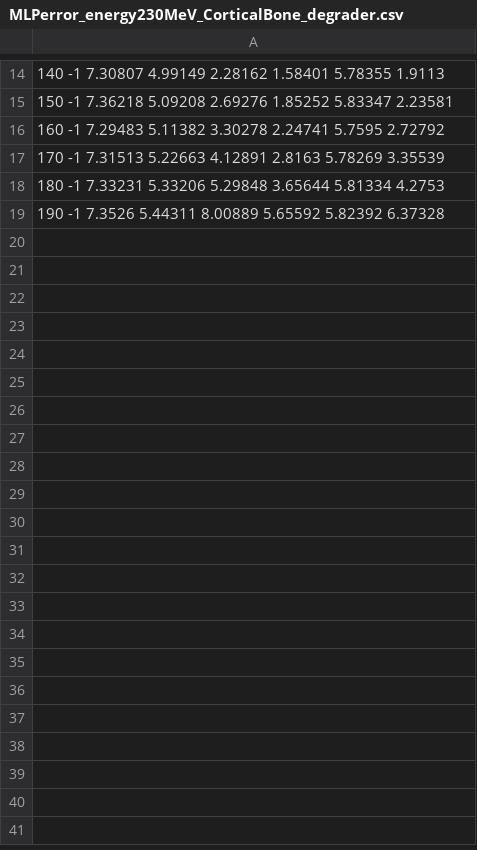
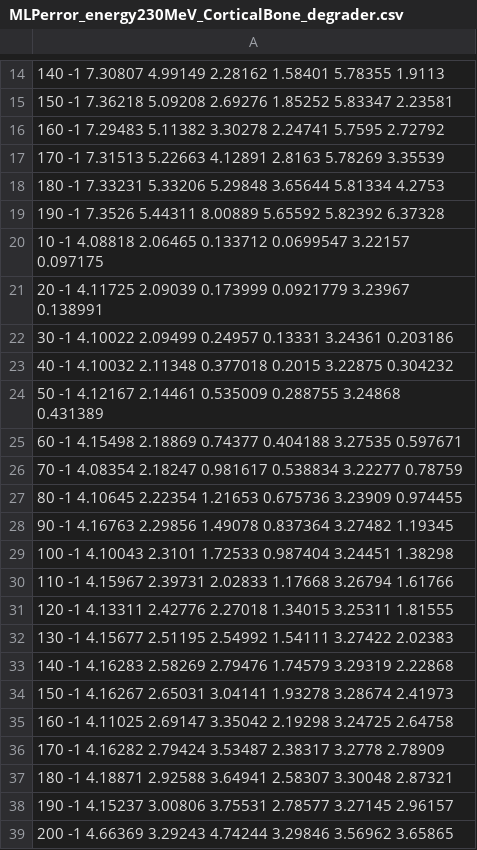
Before and after one commit to HelgeEgil/DigitalTrackingCalorimeterToolkit, a CSV file: projects/MLP/Output/MLPerror_energy230MeV_CorticalBone_degrader.csv, drawn as a sheet; only a part is shown, gaps mark what is left out; the diff names each change by its address in the sheet, - before the commit and + after, or states it on an @@ line.

```diff
--- a/projects/MLP/Output/MLPerror_energy230MeV_CorticalBone_degrader.csv
+++ b/projects/MLP/Output/MLPerror_energy230MeV_CorticalBone_degrader.csv
+row 20: 10 -1 4.08818 2.06465 0.133712 0.0699547 3.22157 0.097175
+row 21: 20 -1 4.11725 2.09039 0.173999 0.0921779 3.23967 0.138991
+row 22: 30 -1 4.10022 2.09499 0.24957 0.13331 3.24361 0.203186
+row 23: 40 -1 4.10032 2.11348 0.377018 0.2015 3.22875 0.304232
+row 24: 50 -1 4.12167 2.14461 0.535009 0.288755 3.24868 0.431389
+row 25: 60 -1 4.15498 2.18869 0.74377 0.404188 3.27535 0.597671
+row 26: 70 -1 4.08354 2.18247 0.981617 0.538834 3.22277 0.78759
+row 27: 80 -1 4.10645 2.22354 1.21653 0.675736 3.23909 0.974455
+row 28: 90 -1 4.16763 2.29856 1.49078 0.837364 3.27482 1.19345
+row 29: 100 -1 4.10043 2.3101 1.72533 0.987404 3.24451 1.38298
+row 30: 110 -1 4.15967 2.39731 2.02833 1.17668 3.26794 1.61766
+row 31: 120 -1 4.13311 2.42776 2.27018 1.34015 3.25311 1.81555
+row 32: 130 -1 4.15677 2.51195 2.54992 1.54111 3.27422 2.02383
+row 33: 140 -1 4.16283 2.58269 2.79476 1.74579 3.29319 2.22868
+row 34: 150 -1 4.16267 2.65031 3.04141 1.93278 3.28674 2.41973
+row 35: 160 -1 4.11025 2.69147 3.35042 2.19298 3.24725 2.64758
+row 36: 170 -1 4.16282 2.79424 3.53487 2.38317 3.2778 2.78909
+row 37: 180 -1 4.18871 2.92588 3.64941 2.58307 3.30048 2.87321
+row 38: 190 -1 4.15237 3.00806 3.75531 2.78577 3.27145 2.96157
+row 39: 200 -1 4.66369 3.29243 4.74244 3.29846 3.56962 3.65865
```
Also changed, not shown: projects/MLP/Output/MLPerror_energy230MeV_A150_degrader.csv, projects/MLP/Output/MLPerror_energy230MeV_Water_degrader.csv, 18 other files.
